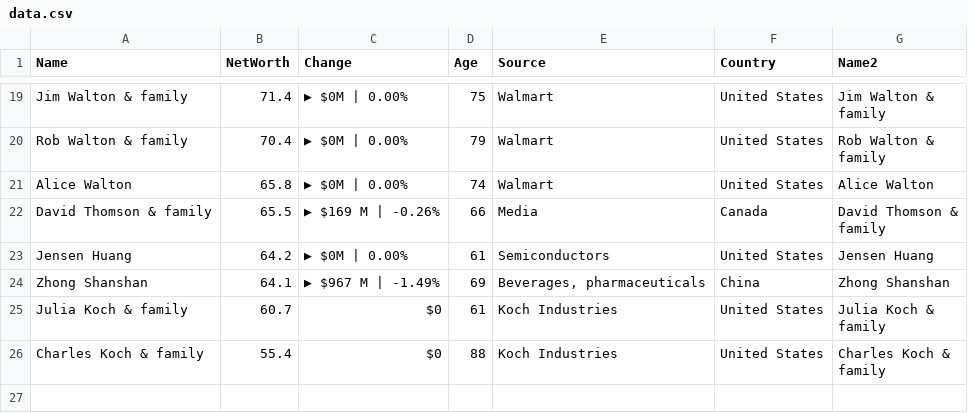
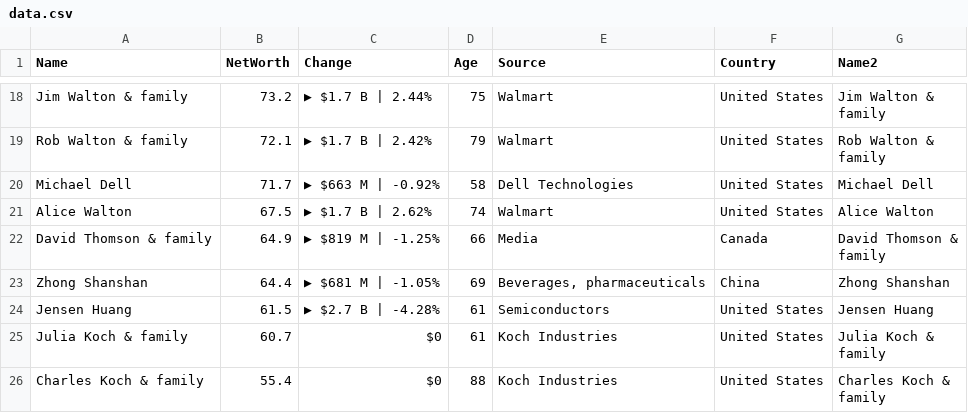
Before and after one commit to ckr4/bnaires, a CSV file: bnaires/data.csv, drawn as a sheet; only a part is shown, gaps mark what is left out; removed rows and columns are numbered as before the commit, all else as after; the diff covers the shown part only; the diff names each change by its address in the sheet, - before the commit and + after, or states it on an @@ line.

```diff
--- a/bnaires/data.csv
+++ b/bnaires/data.csv
-B18 (NetWorth): 71.4
+B18 (NetWorth): 73.2
-C18 (Change): ▶ $0M | 0.00%
+C18 (Change): ▶ $1.7 B | 2.44%
-B19 (NetWorth): 70.4
+B19 (NetWorth): 72.1
-C19 (Change): ▶ $0M | 0.00%
+C19 (Change): ▶ $1.7 B | 2.42%
+row 20: Michael Dell | 71.7 | ▶ $663 M | -0.92% | 58 | Dell Technologies | United States | Michael Dell
-B21 (NetWorth): 65.8
+B21 (NetWorth): 67.5
-C21 (Change): ▶ $0M | 0.00%
+C21 (Change): ▶ $1.7 B | 2.62%
-B22 (NetWorth): 65.5
+B22 (NetWorth): 64.9
-C22 (Change): ▶ $169 M | -0.26%
+C22 (Change): ▶ $819 M | -1.25%
-row 23: Jensen Huang | 64.2 | ▶ $0M | 0.00% | 61 | Semiconductors | United States | Jensen Huang
-B23 (NetWorth): 64.1
+B23 (NetWorth): 64.4
-C23 (Change): ▶ $967 M | -1.49%
+C23 (Change): ▶ $681 M | -1.05%
+row 24: Jensen Huang | 61.5 | ▶ $2.7 B | -4.28% | 61 | Semiconductors | United States | Jensen Huang
```
Also changed, not shown: 1 removed row and 30 edited cells elsewhere in this file, 1 other file.
